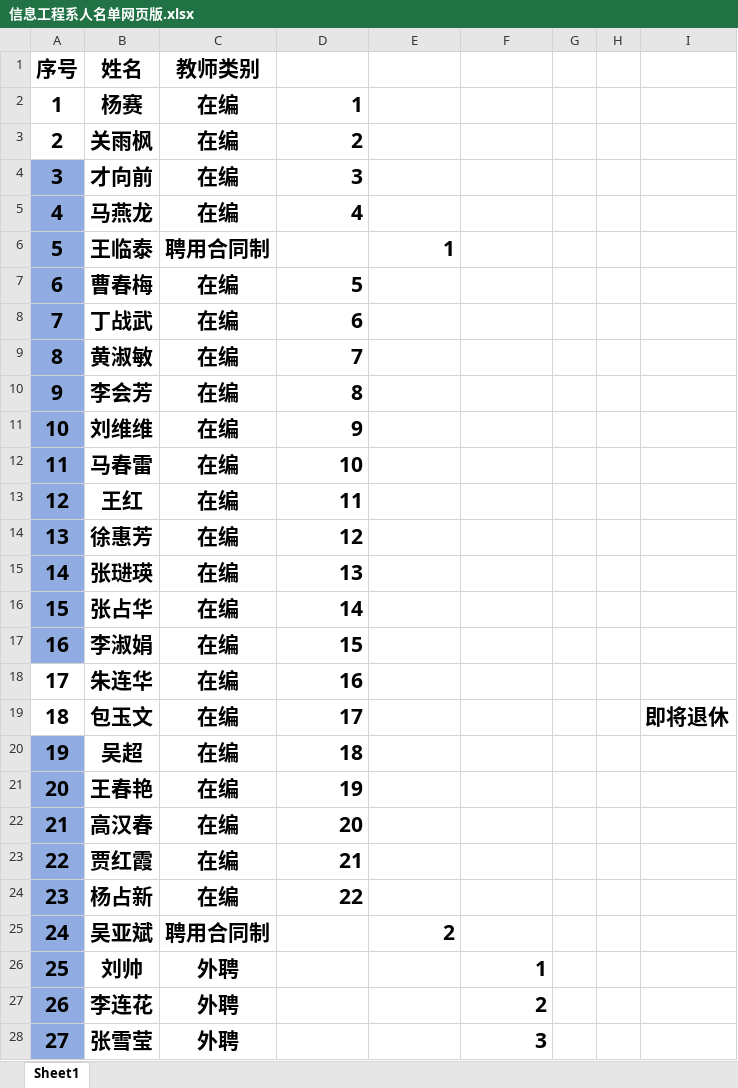
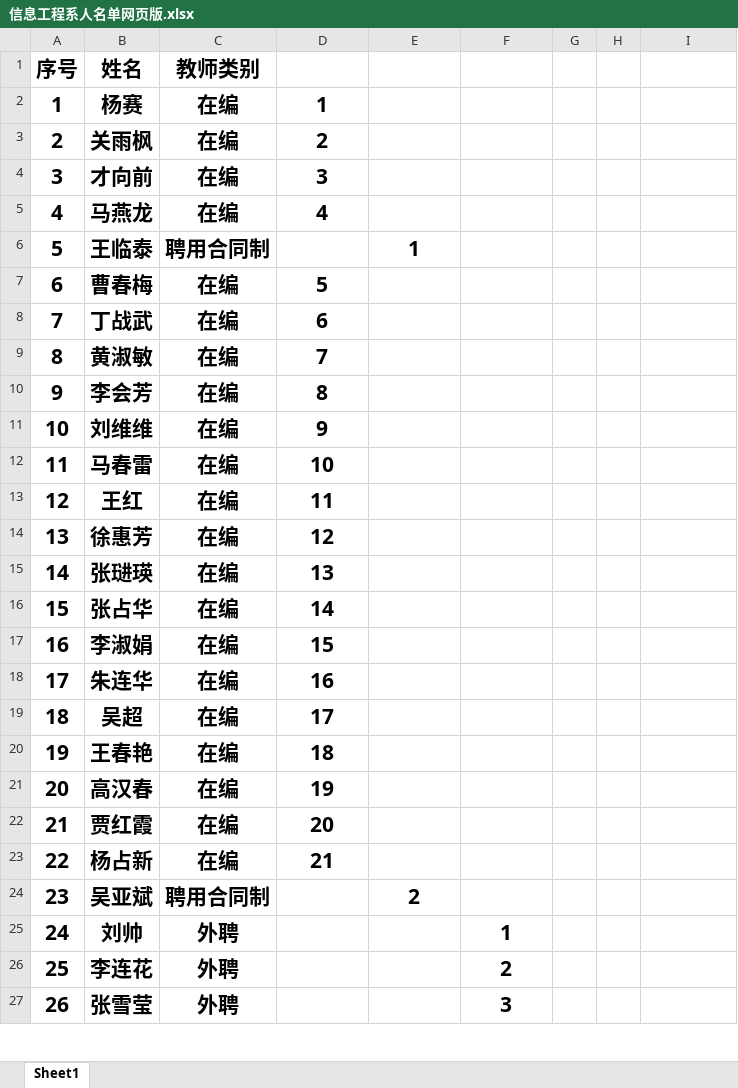
Before and after one commit to xinxipingtai/xinxipingtai.github.io, an Excel workbook: 信息工程系人名单网页版.xlsx, sheet Sheet1, drawn as a sheet; only a part is shown; values as stored, in another font and other column widths than the file's, no borders; removed rows and columns are numbered as before the commit, all else as after; the diff covers the shown part only; the diff names each change by its address in the sheet, - before the commit and + after, or states it on an @@ line.

```diff
--- a/信息工程系人名单网页版.xlsx (sheet Sheet1)
+++ b/信息工程系人名单网页版.xlsx (sheet Sheet1)
-D2:D5 alignment: right
+D2:D5 alignment: center
-A4:A17 fill: #91ACE0
+A4:A17 fill: none
-E6 alignment: right
+E6 alignment: center
-D7:D18 alignment: right
+D7:D18 alignment: center
-row 19: 18 | 包玉文 | 在编 | 17 |  |  |  |  | 即将退休
@@ column A (序号) renumbered from row 19 down @@
-A19:A27 fill: #91ACE0
+A19:A27 fill: none
-D19: 18
+D19: 17
-D19:D23 alignment: right
+D19:D23 alignment: center
-D20: 19
+D20: 18
-D21: 20
+D21: 19
-D22: 21
+D22: 20
-D23: 22
+D23: 21
-E24 alignment: right
+E24 alignment: center
-F25:F27 alignment: right
+F25:F27 alignment: center
```
Also changed, not shown: 1 removed row, 1 edited cell and cell formats elsewhere in this sheet, 6 other files.
